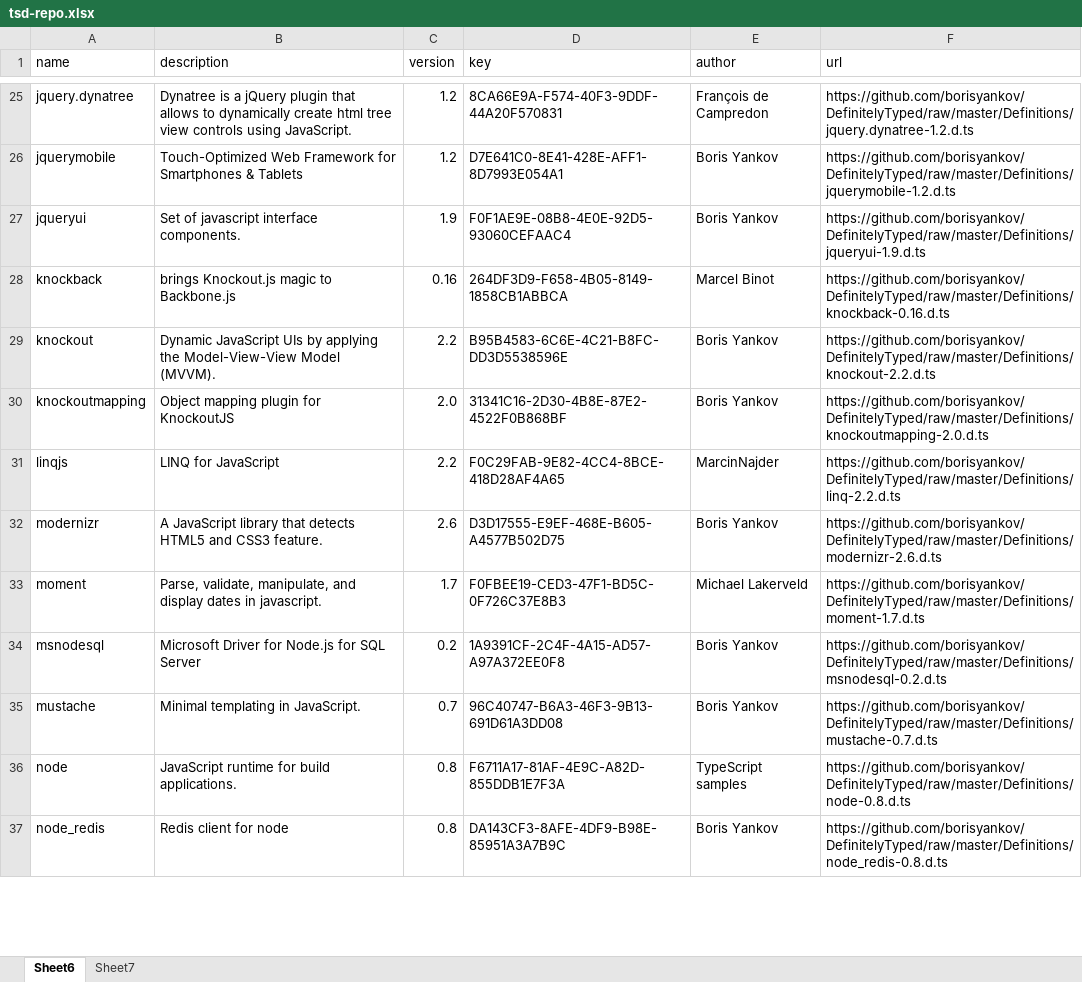
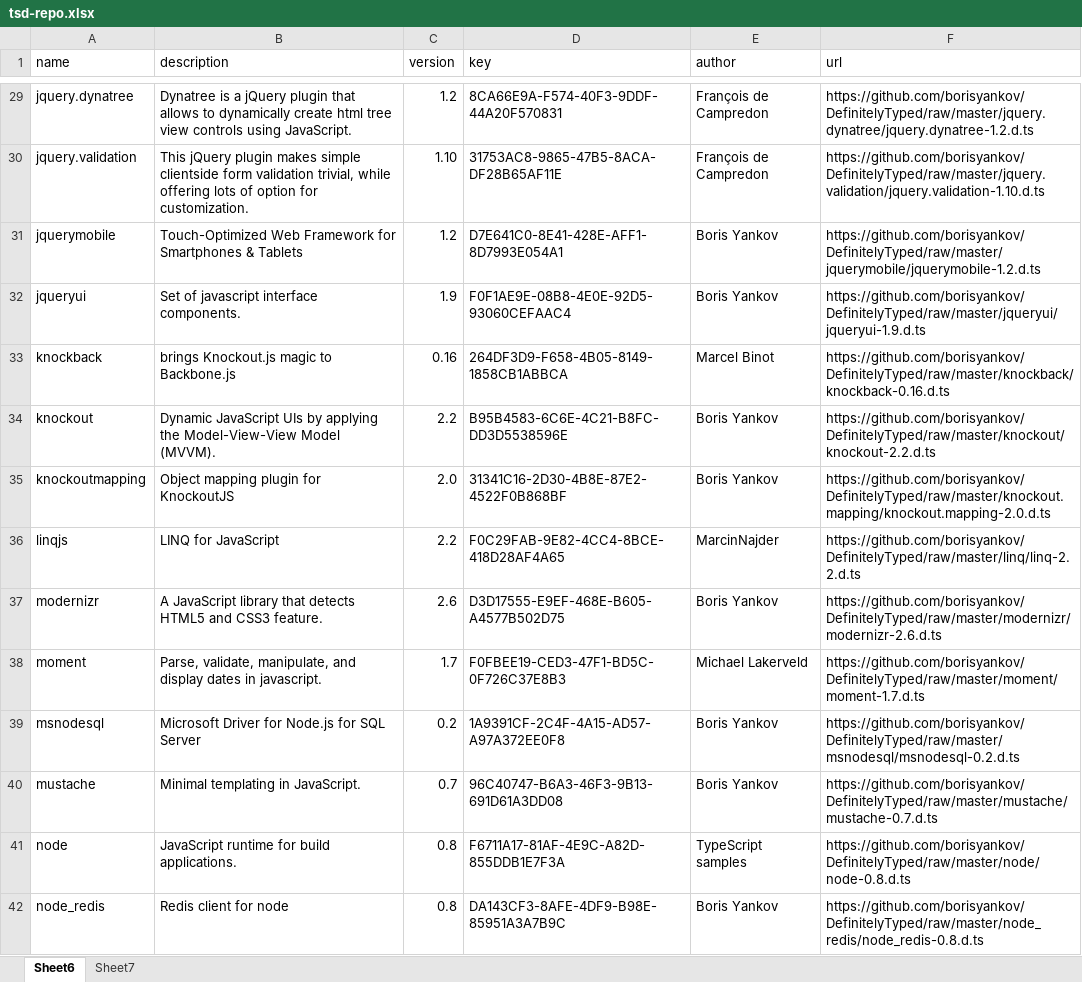
Before and after one commit to DefinitelyTyped/tsd, an Excel workbook: src/tsd-repo.xlsx, sheet Sheet6, drawn as a sheet; only a part is shown, gaps mark what is left out; values as stored, in another font and other column widths than the file's, no cell formats; addresses are those after the commit; the diff covers the shown part only; the diff names each change by its address in the sheet, - before the commit and + after, or states it on an @@ line.

Commit message:
configure destination definition folder name

```diff
--- a/src/tsd-repo.xlsx (sheet Sheet6)
+++ b/src/tsd-repo.xlsx (sheet Sheet6)
-F29 (url): https://github.com/borisyankov/DefinitelyTyped/raw/master/Definitions/jquery.dynatree-1.2.d.ts
+F29 (url): https://github.com/borisyankov/DefinitelyTyped/raw/master/jquery.dynatree/jquery.dynatree-1.2.d.ts
+row 30: jquery.validation | This jQuery plugin makes simple clientside form validation trivial, while offering lots of option for customization. | 1.10 | 31753AC8-9865-47B5-8ACA-DF28B65AF11E | François de Campredon | https://github.com/borisyankov/DefinitelyTyped/raw/master/jquery.validation/jquery.validation-1.10.d.ts
-F31 (url): https://github.com/borisyankov/DefinitelyTyped/raw/master/Definitions/jquerymobile-1.2.d.ts
+F31 (url): https://github.com/borisyankov/DefinitelyTyped/raw/master/jquerymobile/jquerymobile-1.2.d.ts
-F32 (url): https://github.com/borisyankov/DefinitelyTyped/raw/master/Definitions/jqueryui-1.9.d.ts
+F32 (url): https://github.com/borisyankov/DefinitelyTyped/raw/master/jqueryui/jqueryui-1.9.d.ts
-F33 (url): https://github.com/borisyankov/DefinitelyTyped/raw/master/Definitions/knockback-0.16.d.ts
+F33 (url): https://github.com/borisyankov/DefinitelyTyped/raw/master/knockback/knockback-0.16.d.ts
-F34 (url): https://github.com/borisyankov/DefinitelyTyped/raw/master/Definitions/knockout-2.2.d.ts
+F34 (url): https://github.com/borisyankov/DefinitelyTyped/raw/master/knockout/knockout-2.2.d.ts
-F35 (url): https://github.com/borisyankov/DefinitelyTyped/raw/master/Definitions/knockoutmapping-2.0.d.ts
+F35 (url): https://github.com/borisyankov/DefinitelyTyped/raw/master/knockout.mapping/knockout.mapping-2.0.d.ts
-F36 (url): https://github.com/borisyankov/DefinitelyTyped/raw/master/Definitions/linq-2.2.d.ts
+F36 (url): https://github.com/borisyankov/DefinitelyTyped/raw/master/linq/linq-2.2.d.ts
-F37 (url): https://github.com/borisyankov/DefinitelyTyped/raw/master/Definitions/modernizr-2.6.d.ts
+F37 (url): https://github.com/borisyankov/DefinitelyTyped/raw/master/modernizr/modernizr-2.6.d.ts
-F38 (url): https://github.com/borisyankov/DefinitelyTyped/raw/master/Definitions/moment-1.7.d.ts
+F38 (url): https://github.com/borisyankov/DefinitelyTyped/raw/master/moment/moment-1.7.d.ts
-F39 (url): https://github.com/borisyankov/DefinitelyTyped/raw/master/Definitions/msnodesql-0.2.d.ts
+F39 (url): https://github.com/borisyankov/DefinitelyTyped/raw/master/msnodesql/msnodesql-0.2.d.ts
-F40 (url): https://github.com/borisyankov/DefinitelyTyped/raw/master/Definitions/mustache-0.7.d.ts
+F40 (url): https://github.com/borisyankov/DefinitelyTyped/raw/master/mustache/mustache-0.7.d.ts
-F41 (url): https://github.com/borisyankov/DefinitelyTyped/raw/master/Definitions/node-0.8.d.ts
+F41 (url): https://github.com/borisyankov/DefinitelyTyped/raw/master/node/node-0.8.d.ts
-F42 (url): https://github.com/borisyankov/DefinitelyTyped/raw/master/Definitions/node_redis-0.8.d.ts
+F42 (url): https://github.com/borisyankov/DefinitelyTyped/raw/master/node_redis/node_redis-0.8.d.ts
```
Also changed, not shown: 10 added rows and 34 edited cells elsewhere in this sheet, sheet Sheet7, cell formats, formulas that keep their value, 5 other files.
